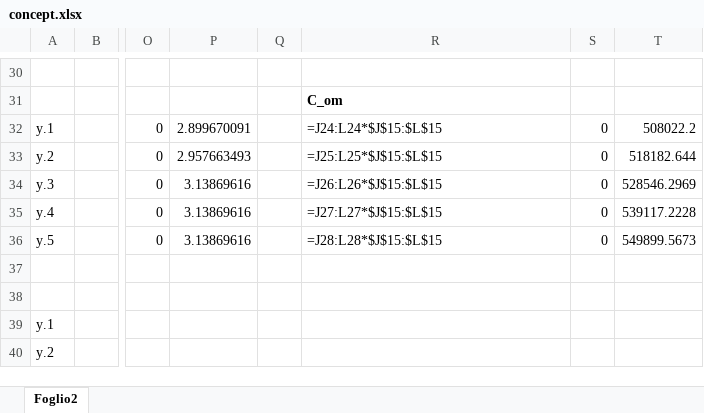
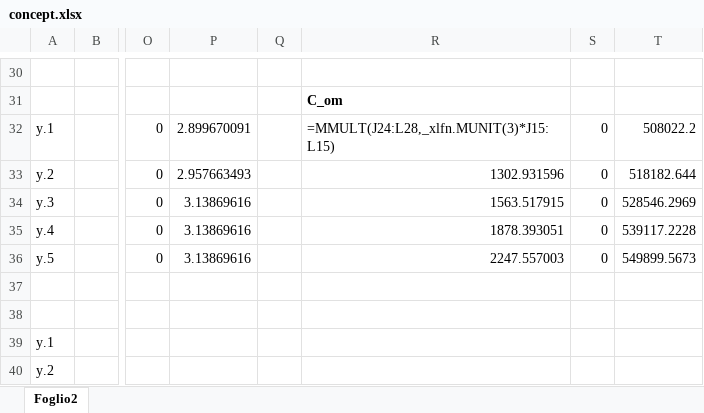
Before and after one commit to pyESM-project/pyesm, an Excel workbook: default/3_sut_multi_year_rcot_cap - Copy/concept.xlsx, sheet Foglio2, drawn as a sheet; only a part is shown, gaps mark what is left out; values as stored, in another font and other column widths than the file's, no borders; formulas are shown in place of their values; the diff names each change by its address in the sheet, - before the commit and + after, or states it on an @@ line.

Commit message:
Case study with rcot multi-year capacity-expansion: infeasible but not in concept.xlsx

```diff
--- a/default/3_sut_multi_year_rcot_cap - Copy/concept.xlsx (sheet Foglio2)
+++ b/default/3_sut_multi_year_rcot_cap - Copy/concept.xlsx (sheet Foglio2)
-R32: =J24:L24*$J$15:$L$15
+R32: =MMULT(J24:L28,_xlfn.MUNIT(3)*J15:L15)
-R33: =J25:L25*$J$15:$L$15
+R33: 1302.931596
-R34: =J26:L26*$J$15:$L$15
+R34: 1563.517915
-R35: =J27:L27*$J$15:$L$15
+R35: 1878.393051
-R36: =J28:L28*$J$15:$L$15
+R36: 2247.557003
```
Also changed, not shown: default/3_sut_multi_year_rcot_cap - Copy/input_data/input_data.xlsx, default/3_sut_multi_year_rcot_cap - Copy/sets.xlsx, 18 other files.
